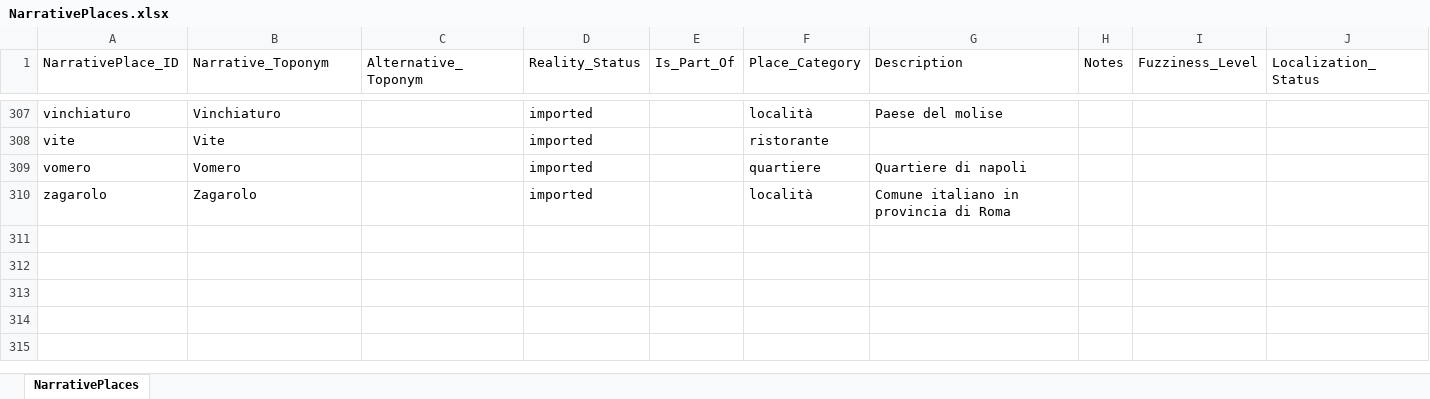
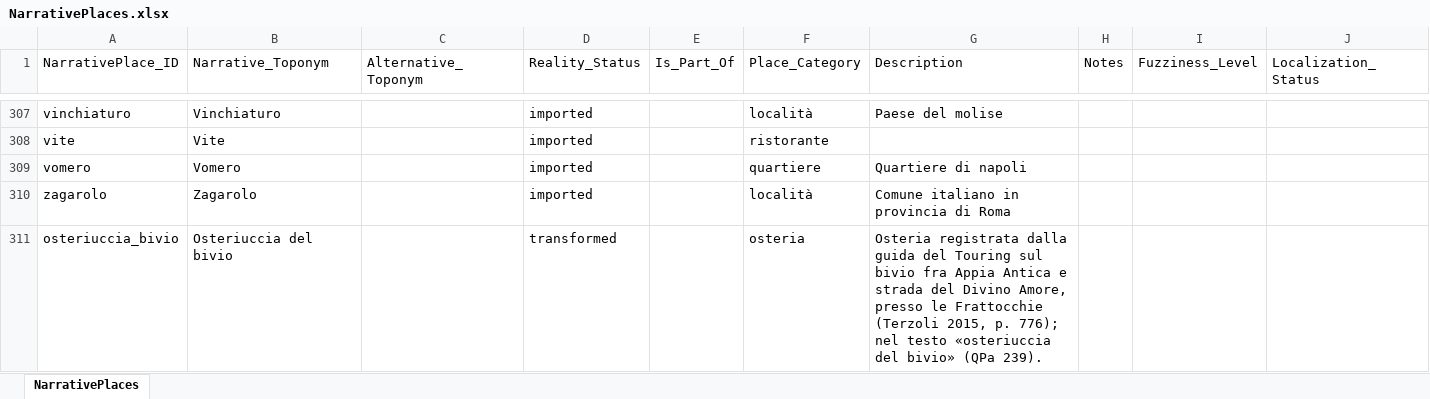
Before and after one commit to lnz-sbt3/gaddatlas, an Excel workbook: data/source/xlsx/NarrativePlaces.xlsx, sheet NarrativePlaces, drawn as a sheet; only a part is shown, gaps mark what is left out; values as stored, in another font and other column widths than the file's, no borders; rows hold the shown columns only; the diff names each change by its address in the sheet, - before the commit and + after, or states it on an @@ line.

```diff
--- a/data/source/xlsx/NarrativePlaces.xlsx (sheet NarrativePlaces)
+++ b/data/source/xlsx/NarrativePlaces.xlsx (sheet NarrativePlaces)
+row 311: osteriuccia_bivio | Osteriuccia del bivio |  | transformed |  | osteria | Osteria registrata dalla guida del Touring sul bivio fra Appia Antica e strada del Divino Amore, presso le Frattocchie (Terzoli 2015, p. 776); nel testo «osteriuccia del bivio» (QPa 239).
```
Also changed, not shown: data/source/xlsx/Assertions.xlsx, data/source/xlsx/GazetteerEntities.xlsx, 22 other files.
